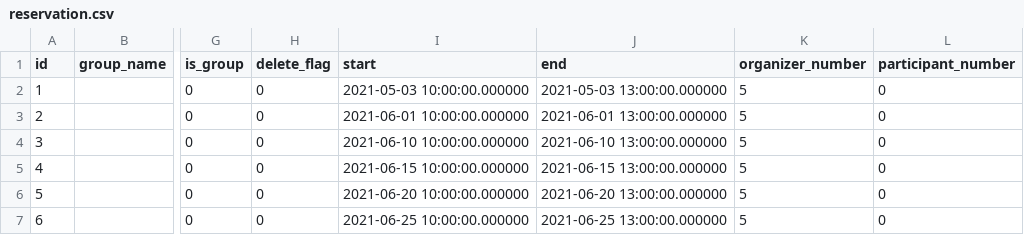
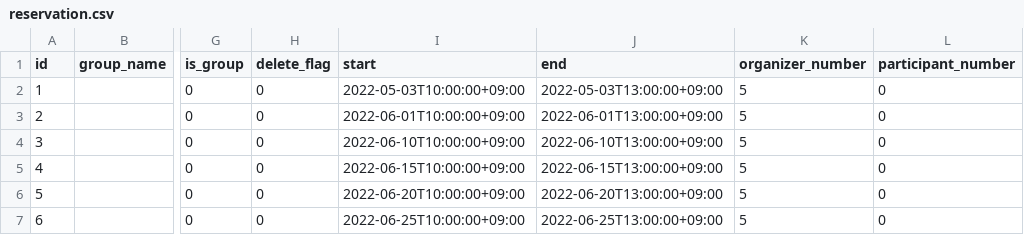
Before and after one commit to webken-git/reservation_system, a CSV file: backend/static/reservations/csv/reservation.csv, drawn as a sheet; only a part is shown, gaps mark what is left out; the diff names each change by its address in the sheet, - before the commit and + after, or states it on an @@ line.

Commit message:
Improved reservation table search function 2021-06-30

```diff
--- a/backend/static/reservations/csv/reservation.csv
+++ b/backend/static/reservations/csv/reservation.csv
-I2 (start): 2021-05-03 10:00:00.000000
+I2 (start): 2022-05-03T10:00:00+09:00
-J2 (end): 2021-05-03 13:00:00.000000
+J2 (end): 2022-05-03T13:00:00+09:00
-I3 (start): 2021-06-01 10:00:00.000000
+I3 (start): 2022-06-01T10:00:00+09:00
-J3 (end): 2021-06-01 13:00:00.000000
+J3 (end): 2022-06-01T13:00:00+09:00
-I4 (start): 2021-06-10 10:00:00.000000
+I4 (start): 2022-06-10T10:00:00+09:00
-J4 (end): 2021-06-10 13:00:00.000000
+J4 (end): 2022-06-10T13:00:00+09:00
-I5 (start): 2021-06-15 10:00:00.000000
+I5 (start): 2022-06-15T10:00:00+09:00
-J5 (end): 2021-06-15 13:00:00.000000
+J5 (end): 2022-06-15T13:00:00+09:00
-I6 (start): 2021-06-20 10:00:00.000000
+I6 (start): 2022-06-20T10:00:00+09:00
-J6 (end): 2021-06-20 13:00:00.000000
+J6 (end): 2022-06-20T13:00:00+09:00
-I7 (start): 2021-06-25 10:00:00.000000
+I7 (start): 2022-06-25T10:00:00+09:00
-J7 (end): 2021-06-25 13:00:00.000000
+J7 (end): 2022-06-25T13:00:00+09:00
```
Also changed, not shown: 7 other files.
